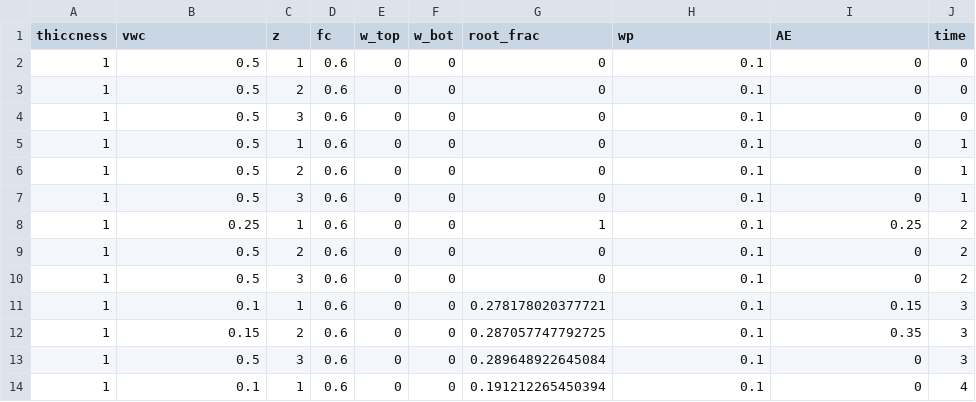
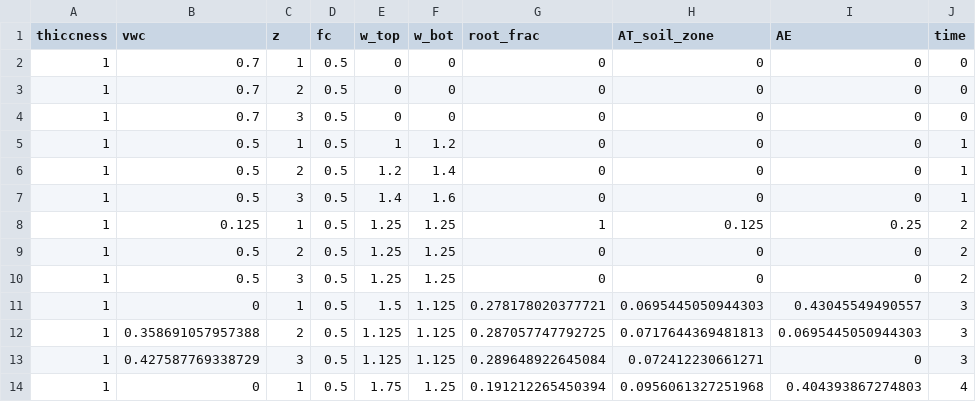
Before and after one commit to paulhegedus/SWSTM-1D, a CSV file: outputs/z_dat.csv, drawn as a sheet; only a part is shown; the diff covers the shown part only.

Commit message:
Figure outputters
Lots o changes. Bad commit

```diff
--- a/outputs/z_dat.csv
+++ b/outputs/z_dat.csv
@@ -1,14 +1,14 @@
-thiccness,vwc,z,fc,w_top,w_bot,root_frac,wp,AE,time
-1,0.5,1,0.6,0,0,0,0.1,0,0
-1,0.5,2,0.6,0,0,0,0.1,0,0
-1,0.5,3,0.6,0,0,0,0.1,0,0
-1, 0.5, 1, 0.6, 0, 0, 0, 0.1, 0, 1
-1, 0.5, 2, 0.6, 0, 0, 0, 0.1, 0, 1
-1, 0.5, 3, 0.6, 0, 0, 0, 0.1, 0, 1
-1, 0.25, 1, 0.6, 0, 0, 1, 0.1, 0.25, 2
-1, 0.5, 2, 0.6, 0, 0, 0, 0.1, 0, 2
-1, 0.5, 3, 0.6, 0, 0, 0, 0.1, 0, 2
-1, 0.1, 1, 0.6, 0, 0, 0.278178020377721, 0.1, 0.15, 3
-1, 0.15, 2, 0.6, 0, 0, 0.287057747792725, 0.1, 0.35, 3
-1, 0.5, 3, 0.6, 0, 0, 0.289648922645084, 0.1, 0, 3
-1, 0.1, 1, 0.6, 0, 0, 0.191212265450394, 0.1, 0, 4
+thiccness,vwc,z,fc,w_top,w_bot,root_frac,AT_soil_zone,AE,time
+1,0.7,1,0.5,0,0,0,0,0,0
+1,0.7,2,0.5,0,0,0,0,0,0
+1,0.7,3,0.5,0,0,0,0,0,0
+1, 0.5, 1, 0.5, 1, 1.2, 0, 0, 0, 1
+1, 0.5, 2, 0.5, 1.2, 1.4, 0, 0, 0, 1
+1, 0.5, 3, 0.5, 1.4, 1.6, 0, 0, 0, 1
+1, 0.125, 1, 0.5, 1.25, 1.25, 1, 0.125, 0.25, 2
+1, 0.5, 2, 0.5, 1.25, 1.25, 0, 0, 0, 2
+1, 0.5, 3, 0.5, 1.25, 1.25, 0, 0, 0, 2
+1, 0, 1, 0.5, 1.5, 1.125, 0.278178020377721, 0.0695445050944303, 0.43045549490557, 3
+1, 0.358691057957388, 2, 0.5, 1.125, 1.125, 0.287057747792725, 0.0717644369481813, 0.0695445050944303, 3
+1, 0.427587769338729, 3, 0.5, 1.125, 1.125, 0.289648922645084, 0.072412230661271, 0, 3
+1, 0, 1, 0.5, 1.75, 1.25, 0.191212265450394, 0.0956061327251968, 0.404393867274803, 4
```
Also changed, not shown: 30 edited cells elsewhere in this file, outputs/t_dat.csv, 16 other files.
